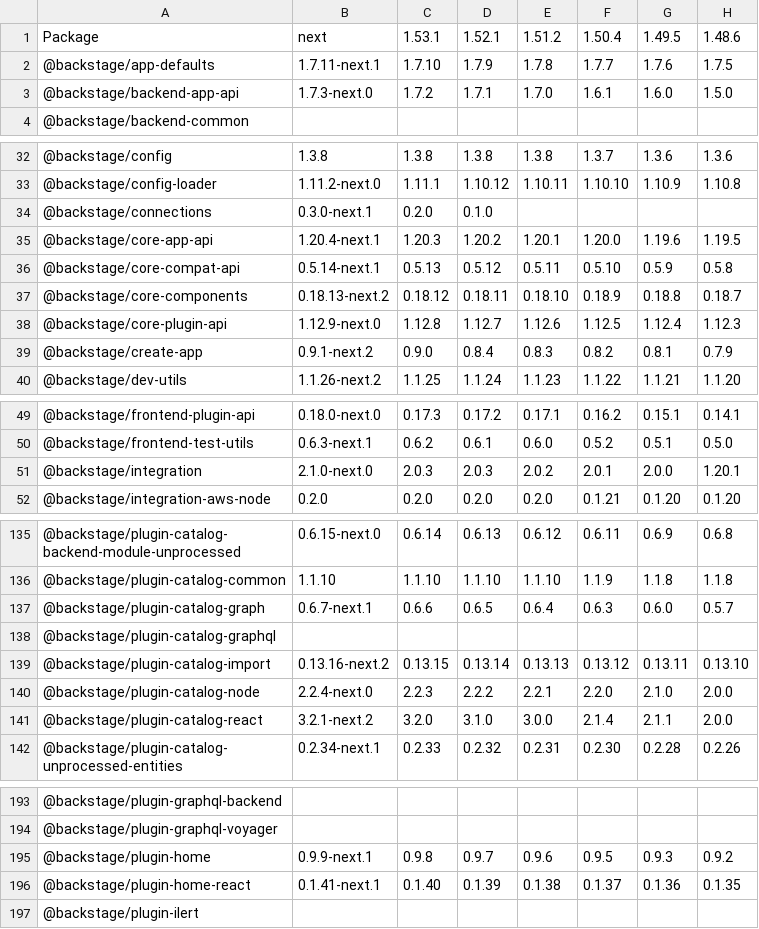
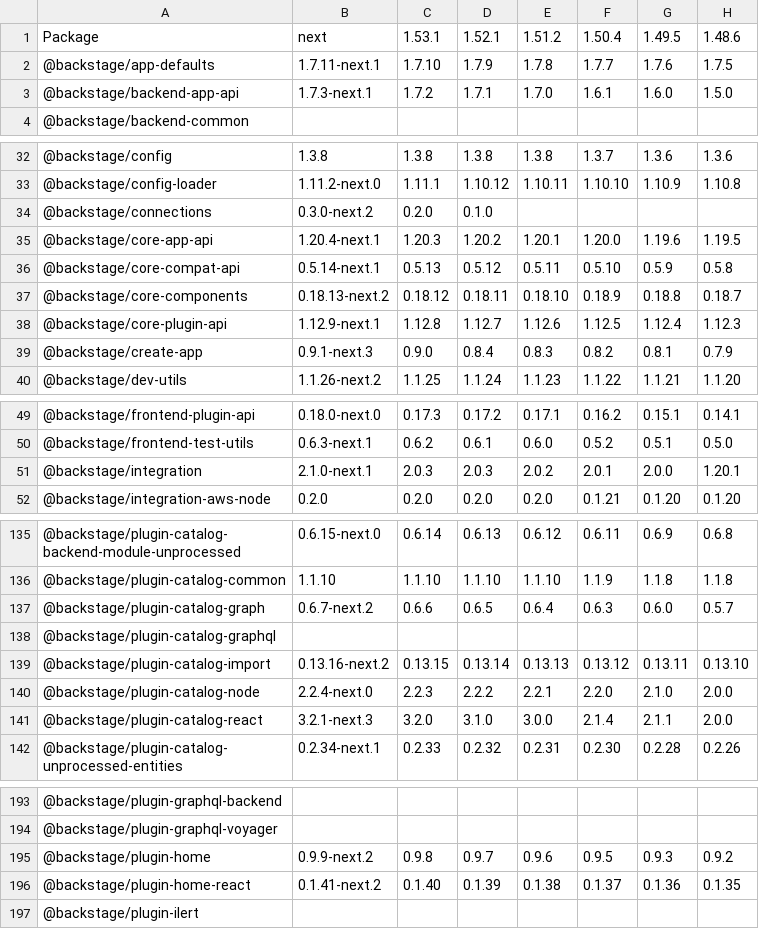
Before and after one commit to christoph-jerolimov/backstage-changelogs, a CSV file: tables/package-versions-all-minor-releases.csv, drawn as a sheet; only a part is shown, gaps mark what is left out; the diff covers the shown part only; the diff names each change by its address in the sheet, - before the commit and + after, or states it on an @@ line.

```diff
--- a/tables/package-versions-all-minor-releases.csv
+++ b/tables/package-versions-all-minor-releases.csv
-B3 (next): 1.7.3-next.0
+B3 (next): 1.7.3-next.1
-B34 (next): 0.3.0-next.1
+B34 (next): 0.3.0-next.2
-B38 (next): 1.12.9-next.0
+B38 (next): 1.12.9-next.1
-B39 (next): 0.9.1-next.2
+B39 (next): 0.9.1-next.3
-B51 (next): 2.1.0-next.0
+B51 (next): 2.1.0-next.1
-B137 (next): 0.6.7-next.1
+B137 (next): 0.6.7-next.2
-B141 (next): 3.2.1-next.2
+B141 (next): 3.2.1-next.3
-B195 (next): 0.9.9-next.1
+B195 (next): 0.9.9-next.2
-B196 (next): 0.1.41-next.1
+B196 (next): 0.1.41-next.2
```
Also changed, not shown: 7 edited cells elsewhere in this file, tables/number-of-changed-packages-all-minor-releases.csv, tables/number-of-changed-packages-all-releases.csv, 29 other files.
